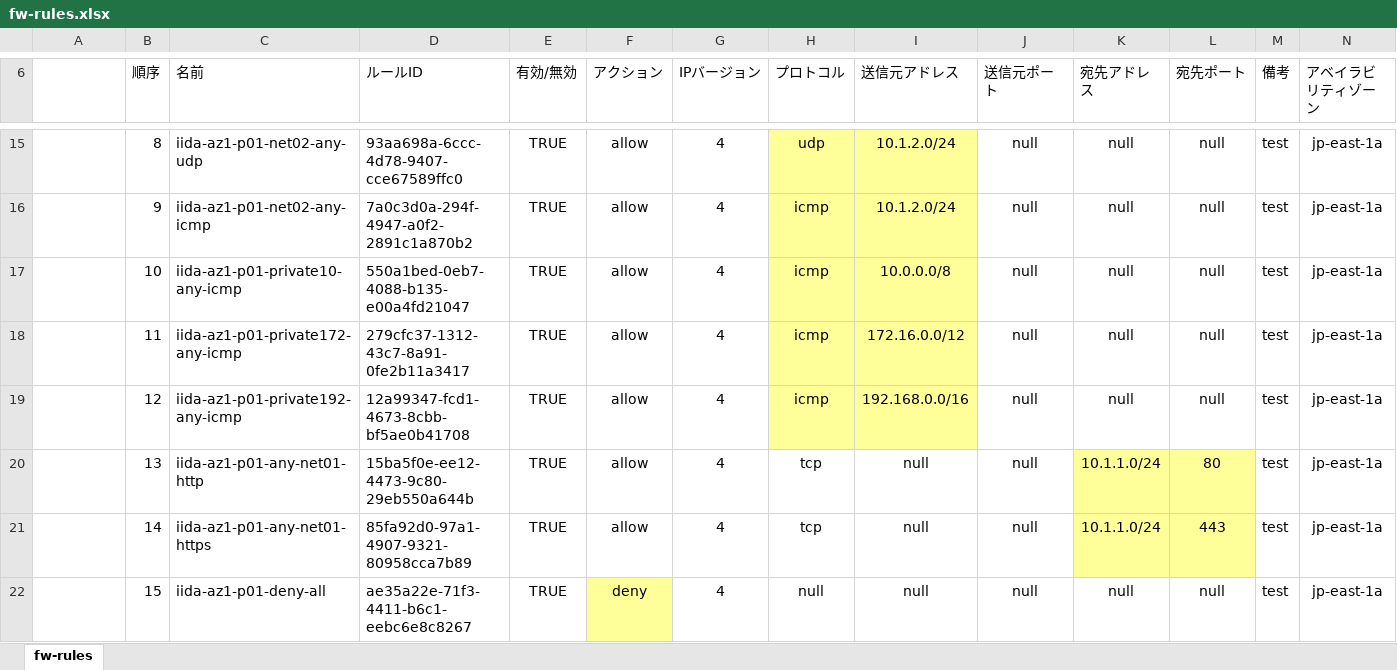
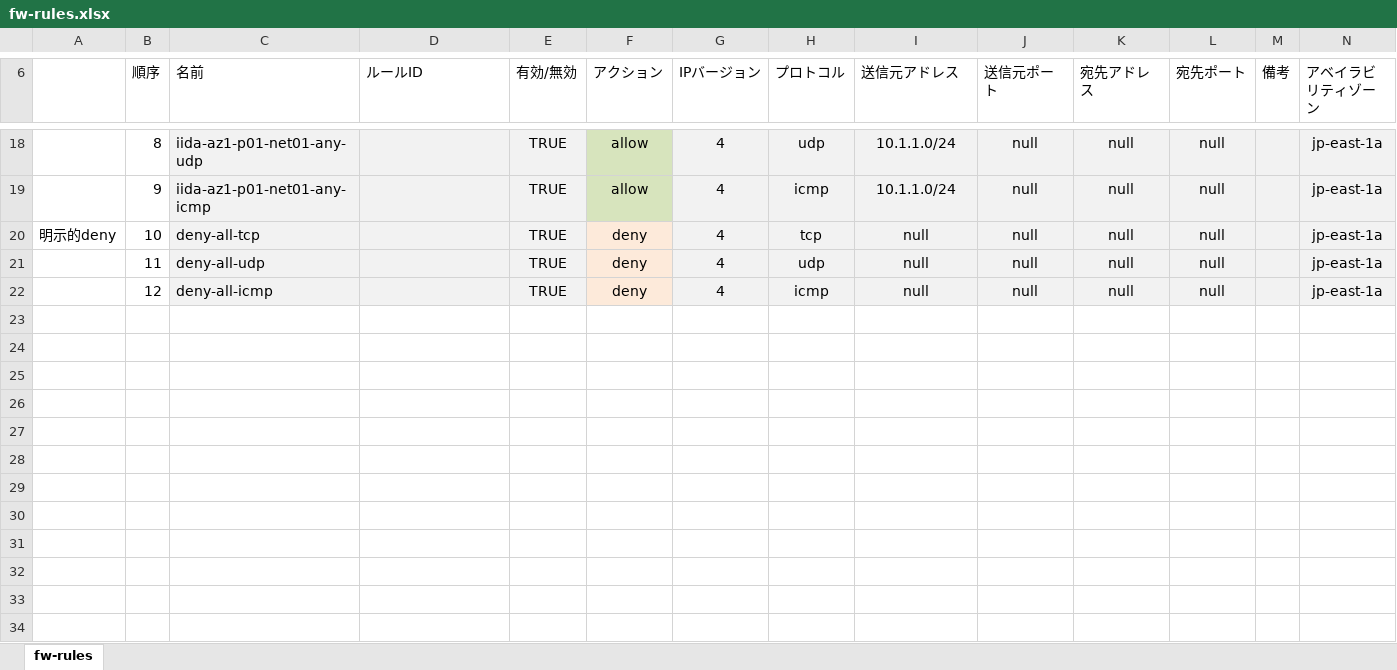
Before and after one commit to takamitsu-iida/k5c, an Excel workbook: bin/fw-rules.xlsx, sheet fw-rules, drawn as a sheet; only a part is shown, gaps mark what is left out; values as stored, in another font and other column widths than the file's, no borders; removed rows and columns are numbered as before the commit, all else as after; rows hold the shown columns only; the diff covers the shown part only; the diff names each change by its address in the sheet, - before the commit and + after, or states it on an @@ line.

Commit message:
20170516 change fw rule

```diff
--- a/bin/fw-rules.xlsx (sheet fw-rules)
+++ b/bin/fw-rules.xlsx (sheet fw-rules)
-C18:E21 fill: none
+C18:E21 fill: #F2F2F2
-C18 (名前): iida-az1-p01-net02-any-udp
+C18 (名前): iida-az1-p01-net01-any-udp
-D18 (ルールID): 93aa698a-6ccc-4d78-9407-cce67589ffc0
+D18 (ルールID): (empty)
-F18:F19 fill: none
+F18:F19 fill: #D7E4BD
-G18:G21 fill: none
+G18:G21 fill: #F2F2F2
-H18:I21 fill: #FFFF99
+H18:I21 fill: #F2F2F2
-I18:I19 (送信元アドレス): 10.1.2.0/24
+I18:I19 (送信元アドレス): 10.1.1.0/24
-J18:N21 fill: none
+J18:N21 fill: #F2F2F2
-M18:M21 (備考): test
+M18:M21 (備考): (empty)
-C19 (名前): iida-az1-p01-net02-any-icmp
+C19 (名前): iida-az1-p01-net01-any-icmp
-D19 (ルールID): 7a0c3d0a-294f-4947-a0f2-2891c1a870b2
+D19 (ルールID): (empty)
-A20: (empty)
+A20: 明示的deny
-C20 (名前): iida-az1-p01-private10-any-icmp
+C20 (名前): deny-all-tcp
-D20 (ルールID): 550a1bed-0eb7-4088-b135-e00a4fd21047
+D20 (ルールID): (empty)
-F20:F21 (アクション): allow
+F20:F21 (アクション): deny
-F20:F21 fill: none
+F20:F21 fill: #FDEADA
-H20 (プロトコル): icmp
+H20 (プロトコル): tcp
-I20 (送信元アドレス): 10.0.0.0/8
+I20 (送信元アドレス): null
-C21 (名前): iida-az1-p01-private172-any-icmp
+C21 (名前): deny-all-udp
-D21 (ルールID): 279cfc37-1312-43c7-8a91-0fe2b11a3417
+D21 (ルールID): (empty)
-H21 (プロトコル): icmp
+H21 (プロトコル): udp
-I21 (送信元アドレス): 172.16.0.0/12
+I21 (送信元アドレス): null
-row 19:  | 12 | iida-az1-p01-private192-any-icmp | 12a99347-fcd1-4673-8cbb-bf5ae0b41708 | TRUE | allow | 4 | icmp | 192.168.0.0/16 | null | null | null | test | jp-east-1a
-row 20:  | 13 | iida-az1-p01-any-net01-http | 15ba5f0e-ee12-4473-9c80-29eb550a644b | TRUE | allow | 4 | tcp | null | null | 10.1.1.0/24 | 80 | test | jp-east-1a
-row 21:  | 14 | iida-az1-p01-any-net01-https | 85fa92d0-97a1-4907-9321-80958cca7b89 | TRUE | allow | 4 | tcp | null | null | 10.1.1.0/24 | 443 | test | jp-east-1a
-B22 (順序): 15
+B22 (順序): 12
-C22 (名前): iida-az1-p01-deny-all
+C22 (名前): deny-all-icmp
-C22:E22 fill: none
+C22:E22 fill: #F2F2F2
-D22 (ルールID): ae35a22e-71f3-4411-b6c1-eebc6e8c8267
+D22 (ルールID): (empty)
-F22 fill: #FFFF99
+F22 fill: #FDEADA
-G22:N22 fill: none
+G22:N22 fill: #F2F2F2
-H22 (プロトコル): null
+H22 (プロトコル): icmp
-M22 (備考): test
+M22 (備考): (empty)
```
Also changed, not shown: 3 added rows, 34 edited cells and cell formats elsewhere in this sheet.
